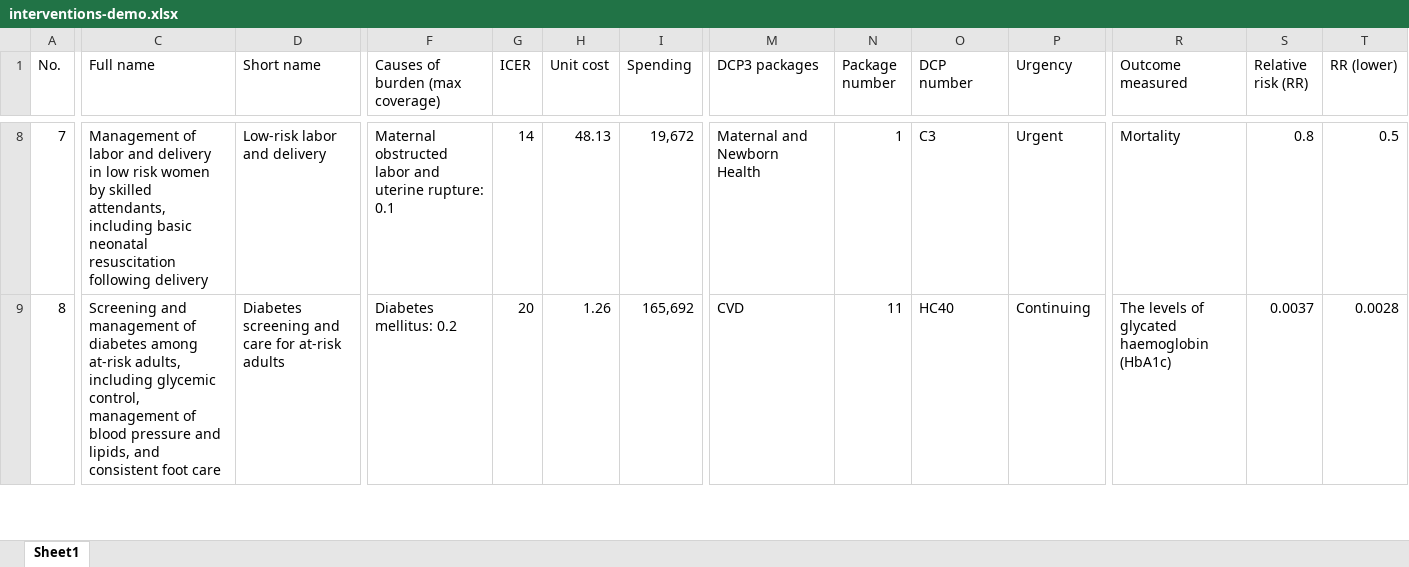
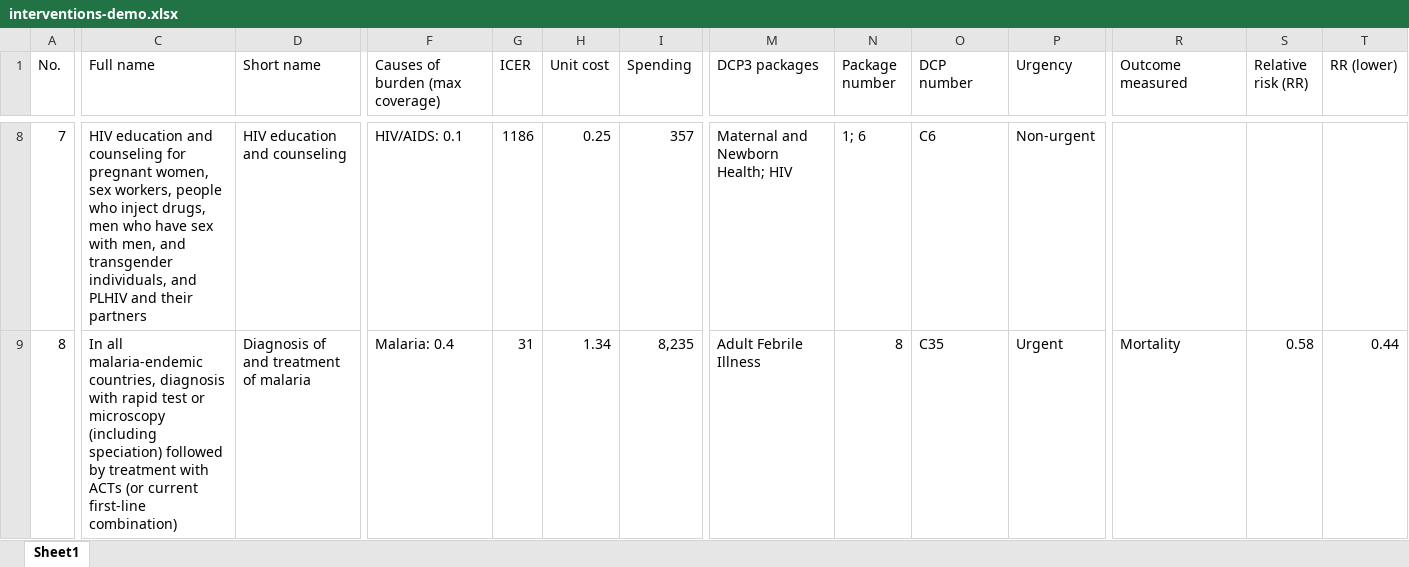
Before and after one commit to sciris/hiptool, an Excel workbook: data/interventions-demo.xlsx, sheet Sheet1, drawn as a sheet; only a part is shown, gaps mark what is left out; values as stored, in another font and other column widths than the file's, no cell formats; table styles not drawn; the diff covers the shown part only; the diff names each change by its address in the sheet, - before the commit and + after, or states it on an @@ line.

```diff
--- a/data/interventions-demo.xlsx (sheet Sheet1)
+++ b/data/interventions-demo.xlsx (sheet Sheet1)
-C8 (Full name): Management of labor and delivery in low risk women by skilled attendants, including basic neonatal resuscitation following delivery
+C8 (Full name): HIV education and counseling for pregnant women, sex workers, people who inject drugs, men who have sex with men, and transgender individuals, and PLHIV and their partners
-D8 (Short name): Low-risk labor and delivery
+D8 (Short name): HIV education and counseling
-F8 (Causes of burden (max coverage)): Maternal obstructed labor and uterine rupture: 0.1
+F8 (Causes of burden (max coverage)): HIV/AIDS: 0.1
-G8 (ICER): 14
+G8 (ICER): 1186
-H8 (Unit cost): 48.13
+H8 (Unit cost): 0.25
-I8 (Spending): 19,672
+I8 (Spending): 357
-M8 (DCP3 packages): Maternal and Newborn Health
+M8 (DCP3 packages): Maternal and Newborn Health; HIV
-N8 (Package number): 1
+N8 (Package number): 1; 6
-O8 (DCP number): C3
+O8 (DCP number): C6
-P8 (Urgency): Urgent
+P8 (Urgency): Non-urgent
-R8 (Outcome measured): Mortality
+R8 (Outcome measured): (empty)
-S8 (Relative risk (RR)): 0.8
+S8 (Relative risk (RR)): (empty)
-T8 (RR (lower)): 0.5
+T8 (RR (lower)): (empty)
-C9 (Full name): Screening and management of diabetes among at-risk adults, including glycemic control, management of blood pressure and lipids, and consistent foot care
+C9 (Full name): In all malaria-endemic countries, diagnosis with rapid test or microscopy (including speciation) followed by treatment with ACTs (or current first-line combination)
-D9 (Short name): Diabetes screening and care for at-risk adults
+D9 (Short name): Diagnosis of and treatment of malaria
-F9 (Causes of burden (max coverage)): Diabetes mellitus: 0.2
+F9 (Causes of burden (max coverage)): Malaria: 0.4
-G9 (ICER): 20
+G9 (ICER): 31
-H9 (Unit cost): 1.26
+H9 (Unit cost): 1.34
-I9 (Spending): 165,692
+I9 (Spending): 8,235
-M9 (DCP3 packages): CVD
+M9 (DCP3 packages): Adult Febrile Illness
-N9 (Package number): 11
+N9 (Package number): 8
-O9 (DCP number): HC40
+O9 (DCP number): C35
-P9 (Urgency): Continuing
+P9 (Urgency): Urgent
-R9 (Outcome measured): The levels of glycated haemoglobin (HbA1c)
+R9 (Outcome measured): Mortality
-S9 (Relative risk (RR)): 0.0037
+S9 (Relative risk (RR)): 0.58
-T9 (RR (lower)): 0.0028
+T9 (RR (lower)): 0.44
```
Also changed, not shown: 486 edited cells elsewhere in this sheet, cell formats, formulas that keep their value, 2 other files.
